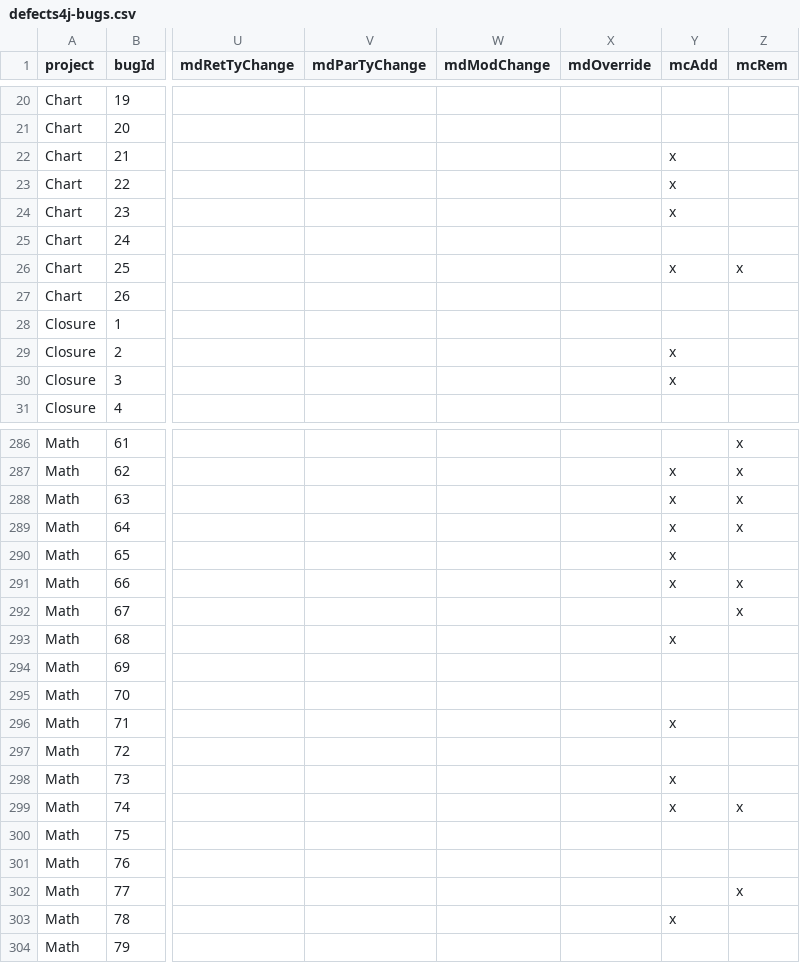
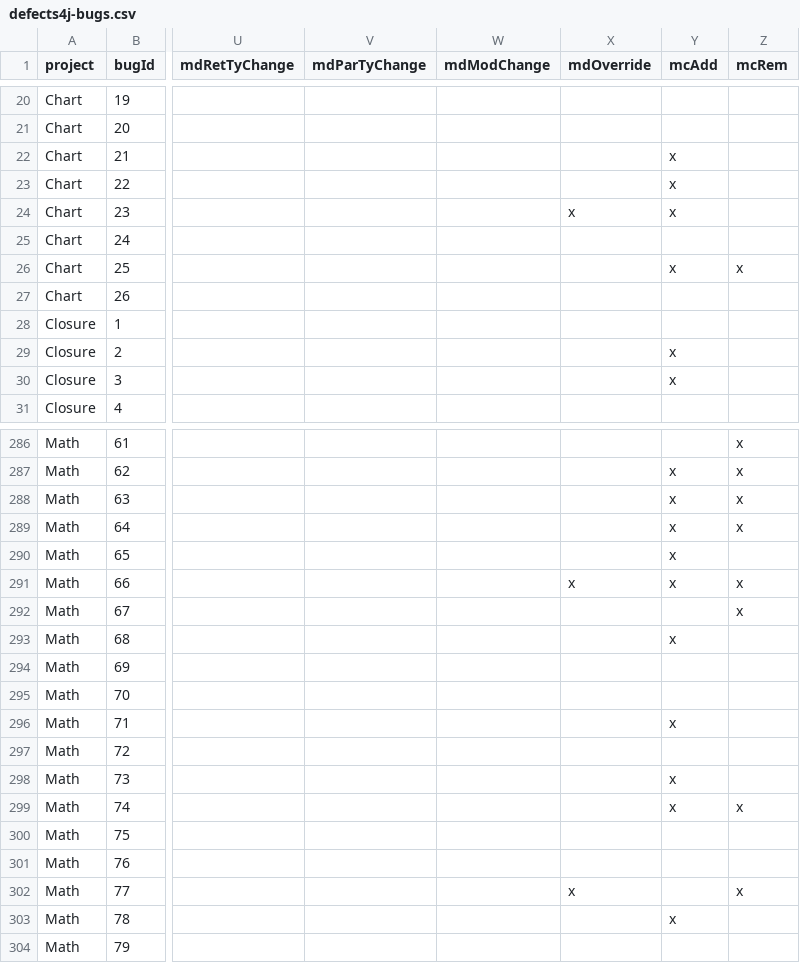
Before and after one commit to program-repair/defects4j-dissection, a CSV file: script/defects4j-bugs.csv, drawn as a sheet; only a part is shown, gaps mark what is left out; the diff names each change by its address in the sheet, - before the commit and + after, or states it on an @@ line.

Commit message:
Update Chart-23 and Math-{66,77} with mdOverride

```diff
--- a/script/defects4j-bugs.csv
+++ b/script/defects4j-bugs.csv
-X24 (mdOverride): (empty)
+X24 (mdOverride): x
-X291 (mdOverride): (empty)
+X291 (mdOverride): x
-X302 (mdOverride): (empty)
+X302 (mdOverride): x
```
